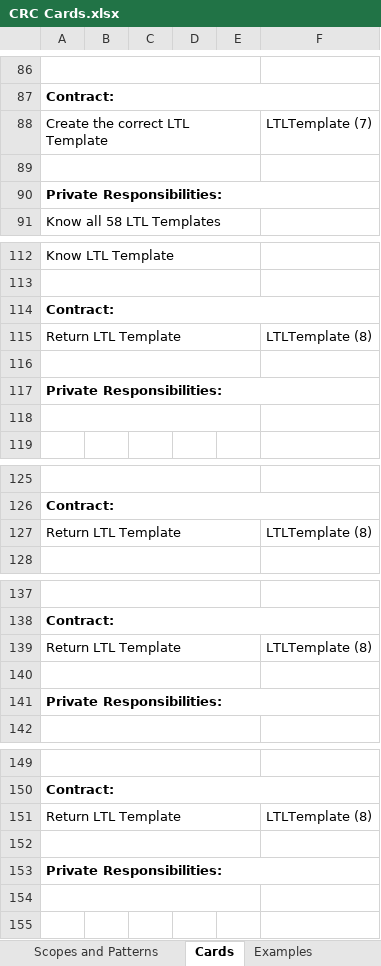
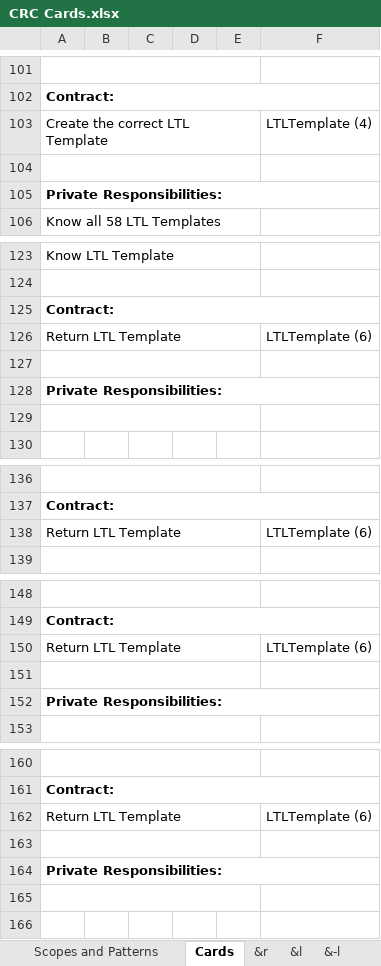
Before and after one commit to jlmacias/ltl, an Excel workbook: documents/CRC and Diagram/CRC Cards.xlsx, sheet Cards, drawn as a sheet; only a part is shown, gaps mark what is left out; values as stored, in another font and other column widths than the file's, no borders; addresses are those after the commit; the diff covers the shown part only; the diff names each change by its address in the sheet, - before the commit and + after, or states it on an @@ line.

```diff
--- a/documents/CRC and Diagram/CRC Cards.xlsx (sheet Cards)
+++ b/documents/CRC and Diagram/CRC Cards.xlsx (sheet Cards)
+sheet tab: &r
+sheet tab: &l
+sheet tab: &-l
-F103: LTLTemplate (7)
+F103: LTLTemplate (4)
-F126: LTLTemplate (8)
+F126: LTLTemplate (6)
-F138: LTLTemplate (8)
+F138: LTLTemplate (6)
-F150: LTLTemplate (8)
+F150: LTLTemplate (6)
-F162: LTLTemplate (8)
+F162: LTLTemplate (6)
```
Also changed, not shown: 14 added rows, 3 removed rows, 1 moved row and 66 edited cells elsewhere in this sheet.
